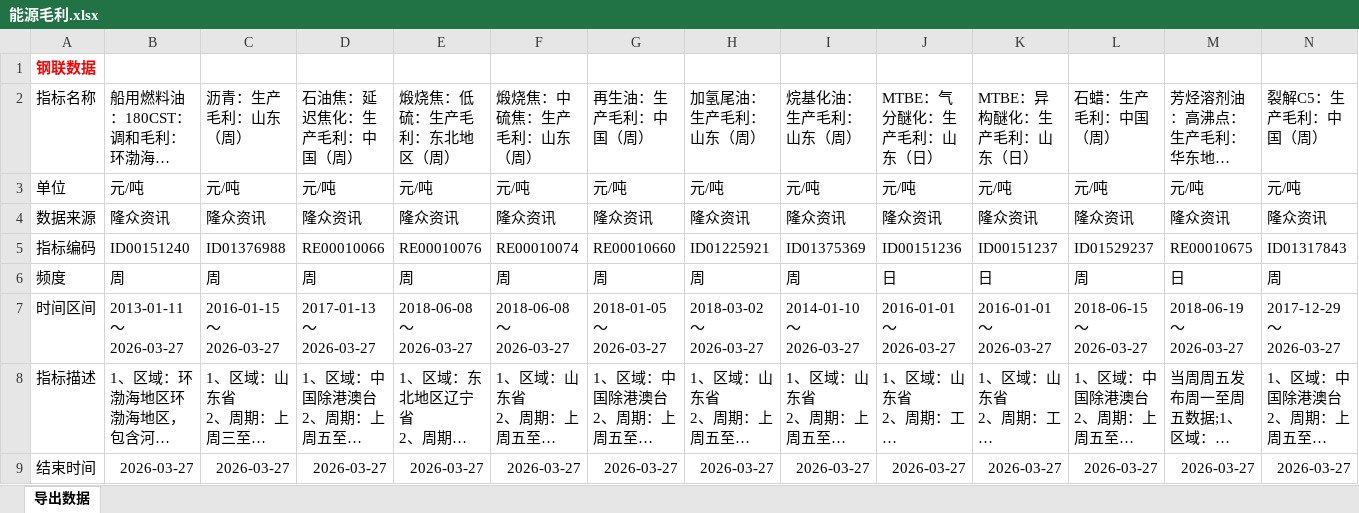
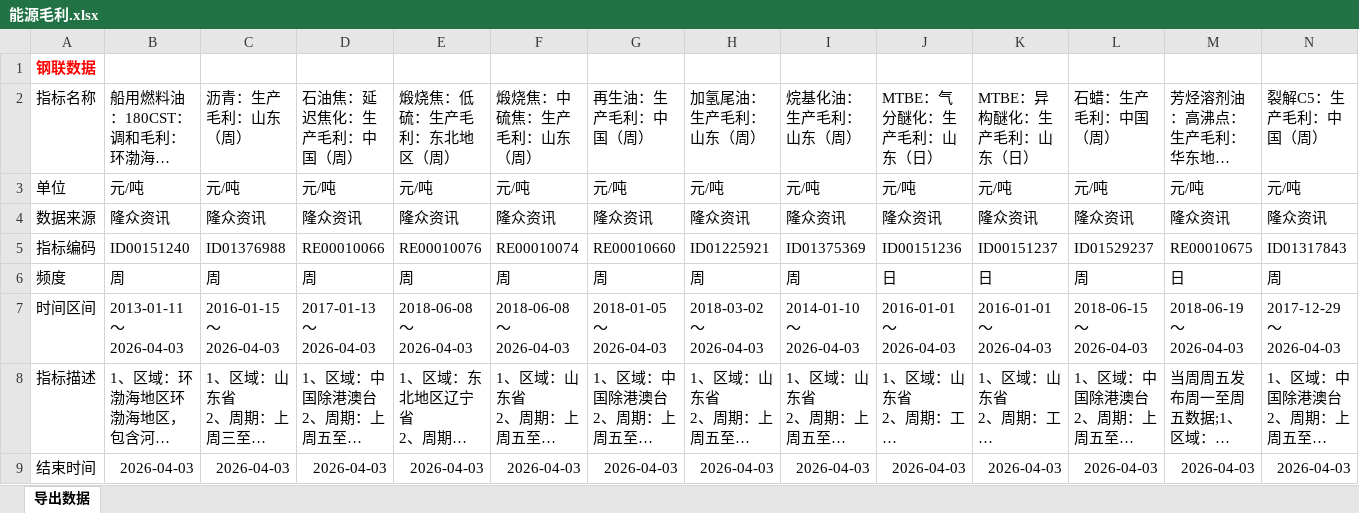
Before and after one commit to lyq0528fred/chem-tracker, an Excel workbook: data/能源毛利.xlsx, sheet 导出数据, drawn as a sheet; only a part is shown; long unchanged cells end in …; values as stored, in another font and other column widths than the file's, no borders; the diff covers the shown part only; the diff names each change by its address in the sheet, - before the commit and + after, or states it on an @@ line.

Commit message:
每周自动更新：能源毛利.xlsx

```diff
--- a/data/能源毛利.xlsx (sheet 导出数据)
+++ b/data/能源毛利.xlsx (sheet 导出数据)
-B7 (船用燃料油：180CST：调和毛利：环渤海（周）): 2013-01-11～2026-03-27
+B7 (船用燃料油：180CST：调和毛利：环渤海（周）): 2013-01-11～2026-04-03
-C7 (沥青：生产毛利：山东（周）): 2016-01-15～2026-03-27
+C7 (沥青：生产毛利：山东（周）): 2016-01-15～2026-04-03
-D7 (石油焦：延迟焦化：生产毛利：中国（周）): 2017-01-13～2026-03-27
+D7 (石油焦：延迟焦化：生产毛利：中国（周）): 2017-01-13～2026-04-03
-E7 (煅烧焦：低硫：生产毛利：东北地区（周）): 2018-06-08～2026-03-27
+E7 (煅烧焦：低硫：生产毛利：东北地区（周）): 2018-06-08～2026-04-03
-F7 (煅烧焦：中硫焦：生产毛利：山东（周）): 2018-06-08～2026-03-27
+F7 (煅烧焦：中硫焦：生产毛利：山东（周）): 2018-06-08～2026-04-03
-G7 (再生油：生产毛利：中国（周）): 2018-01-05～2026-03-27
+G7 (再生油：生产毛利：中国（周）): 2018-01-05～2026-04-03
-H7 (加氢尾油：生产毛利：山东（周）): 2018-03-02～2026-03-27
+H7 (加氢尾油：生产毛利：山东（周）): 2018-03-02～2026-04-03
-I7 (烷基化油：生产毛利：山东（周）): 2014-01-10～2026-03-27
+I7 (烷基化油：生产毛利：山东（周）): 2014-01-10～2026-04-03
-J7 (MTBE：气分醚化：生产毛利：山东（日）): 2016-01-01～2026-03-27
+J7 (MTBE：气分醚化：生产毛利：山东（日）): 2016-01-01～2026-04-03
-K7 (MTBE：异构醚化：生产毛利：山东（日）): 2016-01-01～2026-03-27
+K7 (MTBE：异构醚化：生产毛利：山东（日）): 2016-01-01～2026-04-03
-L7 (石蜡：生产毛利：中国（周）): 2018-06-15～2026-03-27
+L7 (石蜡：生产毛利：中国（周）): 2018-06-15～2026-04-03
-M7 (芳烃溶剂油：高沸点：生产毛利：华东地区（日）): 2018-06-19～2026-03-27
+M7 (芳烃溶剂油：高沸点：生产毛利：华东地区（日）): 2018-06-19～2026-04-03
-N7 (裂解C5：生产毛利：中国（周）): 2017-12-29～2026-03-27
+N7 (裂解C5：生产毛利：中国（周）): 2017-12-29～2026-04-03
-B9 (船用燃料油：180CST：调和毛利：环渤海（周）): 2026-03-27
+B9 (船用燃料油：180CST：调和毛利：环渤海（周）): 2026-04-03
-C9 (沥青：生产毛利：山东（周）): 2026-03-27
+C9 (沥青：生产毛利：山东（周）): 2026-04-03
-D9 (石油焦：延迟焦化：生产毛利：中国（周）): 2026-03-27
+D9 (石油焦：延迟焦化：生产毛利：中国（周）): 2026-04-03
-E9 (煅烧焦：低硫：生产毛利：东北地区（周）): 2026-03-27
+E9 (煅烧焦：低硫：生产毛利：东北地区（周）): 2026-04-03
-F9 (煅烧焦：中硫焦：生产毛利：山东（周）): 2026-03-27
+F9 (煅烧焦：中硫焦：生产毛利：山东（周）): 2026-04-03
-G9 (再生油：生产毛利：中国（周）): 2026-03-27
+G9 (再生油：生产毛利：中国（周）): 2026-04-03
-H9 (加氢尾油：生产毛利：山东（周）): 2026-03-27
+H9 (加氢尾油：生产毛利：山东（周）): 2026-04-03
-I9 (烷基化油：生产毛利：山东（周）): 2026-03-27
+I9 (烷基化油：生产毛利：山东（周）): 2026-04-03
-J9 (MTBE：气分醚化：生产毛利：山东（日）): 2026-03-27
+J9 (MTBE：气分醚化：生产毛利：山东（日）): 2026-04-03
-K9 (MTBE：异构醚化：生产毛利：山东（日）): 2026-03-27
+K9 (MTBE：异构醚化：生产毛利：山东（日）): 2026-04-03
-L9 (石蜡：生产毛利：中国（周）): 2026-03-27
+L9 (石蜡：生产毛利：中国（周）): 2026-04-03
-M9 (芳烃溶剂油：高沸点：生产毛利：华东地区（日）): 2026-03-27
+M9 (芳烃溶剂油：高沸点：生产毛利：华东地区（日）): 2026-04-03
-N9 (裂解C5：生产毛利：中国（周）): 2026-03-27
+N9 (裂解C5：生产毛利：中国（周）): 2026-04-03
```
Also changed, not shown: 5 added rows and 13 edited cells elsewhere in this sheet.
